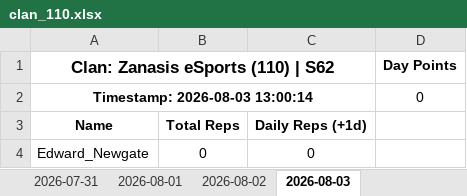
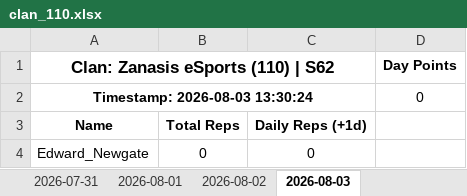
Before and after one commit to nixervo/ZanasisESports-Reps, an Excel workbook: clan_110.xlsx, sheet 2026-08-03, drawn as a sheet; values as stored, in another font and other column widths than the file's, no borders; the diff names each change by its address in the sheet, - before the commit and + after, or states it on an @@ line.

```diff
--- a/clan_110.xlsx (sheet 2026-08-03)
+++ b/clan_110.xlsx (sheet 2026-08-03)
-A2: Timestamp: 2026-08-03 13:00:14
+A2: Timestamp: 2026-08-03 13:30:24
```
Also changed, not shown: 4 other files.
